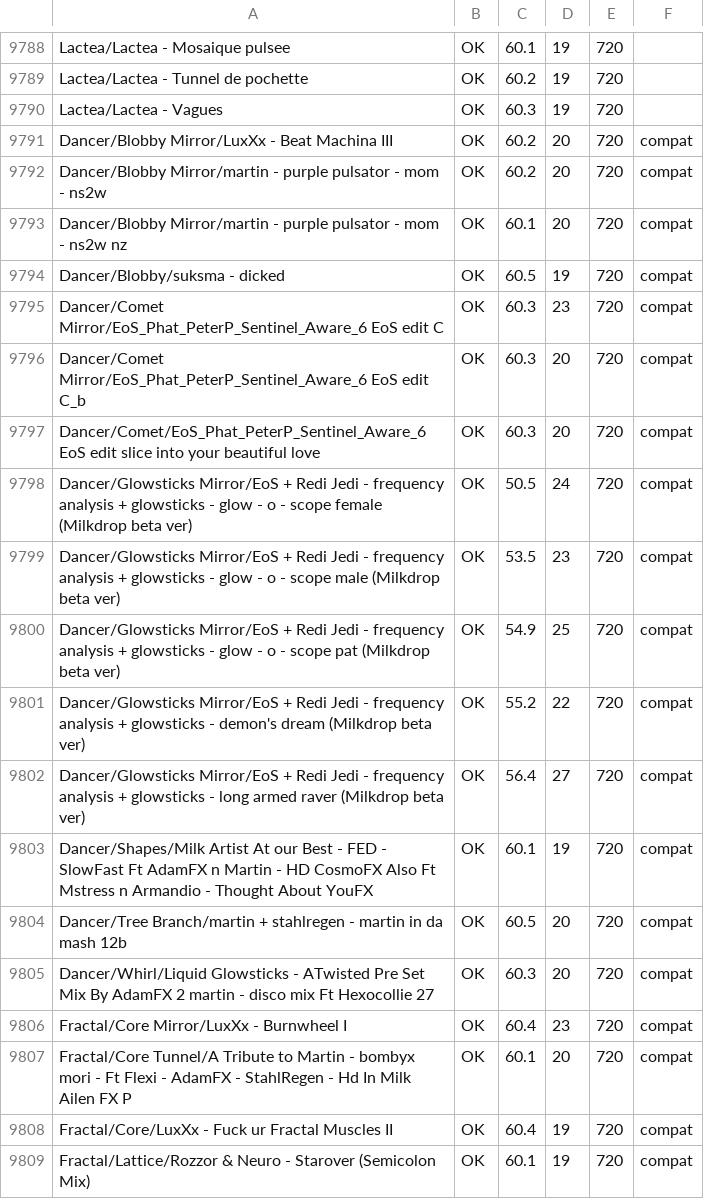
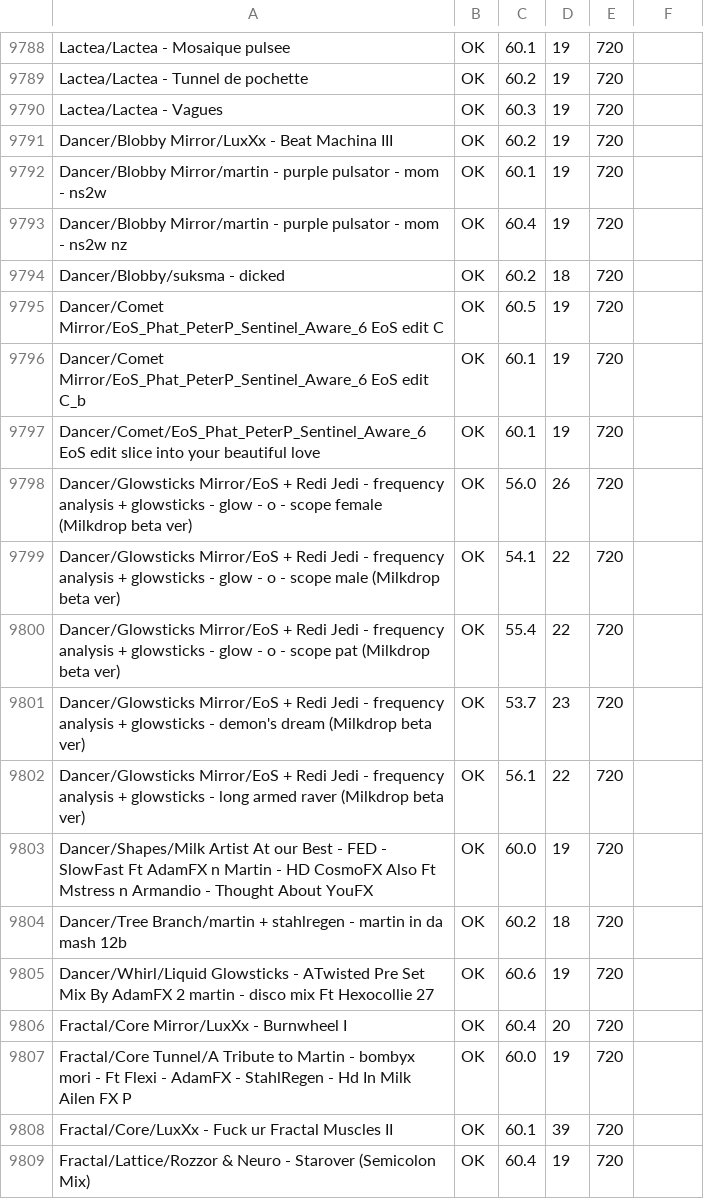
Before and after one commit to Karlos-fr/lactea, a TSV file: docs/bench/bench-BRAVIA_4K_AE2.tsv, drawn as a sheet; only a part is shown, gaps mark what is left out; the diff covers the shown part only.

```diff
--- a/docs/bench/bench-BRAVIA_4K_AE2.tsv
+++ b/docs/bench/bench-BRAVIA_4K_AE2.tsv
@@ -9790,20 +9790,20 @@ Lactea/Lactea - Tunnel de pochette	OK	60.2	19	720
 Lactea/Lactea - Vagues	OK	60.3	19	720	
-Dancer/Blobby Mirror/LuxXx - Beat Machina III	OK	60.2	20	720	compat
-Dancer/Blobby Mirror/martin - purple pulsator - mom - ns2w	OK	60.2	20	720	compat
-Dancer/Blobby Mirror/martin - purple pulsator - mom - ns2w nz	OK	60.1	20	720	compat
-Dancer/Blobby/suksma - dicked	OK	60.5	19	720	compat
-Dancer/Comet Mirror/EoS_Phat_PeterP_Sentinel_Aware_6 EoS edit C	OK	60.3	23	720	compat
-Dancer/Comet Mirror/EoS_Phat_PeterP_Sentinel_Aware_6 EoS edit C_b	OK	60.3	20	720	compat
-Dancer/Comet/EoS_Phat_PeterP_Sentinel_Aware_6 EoS edit slice into your beautiful love	OK	60.3	20	720	compat
-Dancer/Glowsticks Mirror/EoS + Redi Jedi - frequency analysis + glowsticks -  glow - o - scope female (Milkdrop beta ver)	OK	50.5	24	720	compat
-Dancer/Glowsticks Mirror/EoS + Redi Jedi - frequency analysis + glowsticks -  glow - o - scope male (Milkdrop beta ver)	OK	53.5	23	720	compat
-Dancer/Glowsticks Mirror/EoS + Redi Jedi - frequency analysis + glowsticks -  glow - o - scope pat (Milkdrop beta ver)	OK	54.9	25	720	compat
-Dancer/Glowsticks Mirror/EoS + Redi Jedi - frequency analysis + glowsticks - demon's dream (Milkdrop beta ver)	OK	55.2	22	720	compat
-Dancer/Glowsticks Mirror/EoS + Redi Jedi - frequency analysis + glowsticks - long armed raver (Milkdrop beta ver)	OK	56.4	27	720	compat
-Dancer/Shapes/Milk Artist At our Best - FED - SlowFast Ft AdamFX n Martin - HD CosmoFX Also Ft Mstress n Armandio  - Thought About YouFX	OK	60.1	19	720	compat
-Dancer/Tree Branch/martin + stahlregen - martin in da mash 12b	OK	60.5	20	720	compat
-Dancer/Whirl/Liquid Glowsticks - ATwisted Pre Set Mix By AdamFX 2 martin - disco mix Ft Hexocollie 27	OK	60.3	20	720	compat
-Fractal/Core Mirror/LuxXx - Burnwheel I	OK	60.4	23	720	compat
-Fractal/Core Tunnel/A Tribute to Martin - bombyx mori - Ft Flexi - AdamFX - StahlRegen - Hd In Milk Ailen FX P	OK	60.1	20	720	compat
-Fractal/Core/LuxXx - Fuck ur Fractal Muscles II	OK	60.4	19	720	compat
-Fractal/Lattice/Rozzor & Neuro - Starover (Semicolon Mix)	OK	60.1	19	720	compat
+Dancer/Blobby Mirror/LuxXx - Beat Machina III	OK	60.2	19	720	
+Dancer/Blobby Mirror/martin - purple pulsator - mom - ns2w	OK	60.1	19	720	
+Dancer/Blobby Mirror/martin - purple pulsator - mom - ns2w nz	OK	60.4	19	720	
+Dancer/Blobby/suksma - dicked	OK	60.2	18	720	
+Dancer/Comet Mirror/EoS_Phat_PeterP_Sentinel_Aware_6 EoS edit C	OK	60.5	19	720	
+Dancer/Comet Mirror/EoS_Phat_PeterP_Sentinel_Aware_6 EoS edit C_b	OK	60.1	19	720	
+Dancer/Comet/EoS_Phat_PeterP_Sentinel_Aware_6 EoS edit slice into your beautiful love	OK	60.1	19	720	
+Dancer/Glowsticks Mirror/EoS + Redi Jedi - frequency analysis + glowsticks -  glow - o - scope female (Milkdrop beta ver)	OK	56.0	26	720	
+Dancer/Glowsticks Mirror/EoS + Redi Jedi - frequency analysis + glowsticks -  glow - o - scope male (Milkdrop beta ver)	OK	54.1	22	720	
+Dancer/Glowsticks Mirror/EoS + Redi Jedi - frequency analysis + glowsticks -  glow - o - scope pat (Milkdrop beta ver)	OK	55.4	22	720	
+Dancer/Glowsticks Mirror/EoS + Redi Jedi - frequency analysis + glowsticks - demon's dream (Milkdrop beta ver)	OK	53.7	23	720	
+Dancer/Glowsticks Mirror/EoS + Redi Jedi - frequency analysis + glowsticks - long armed raver (Milkdrop beta ver)	OK	56.1	22	720	
+Dancer/Shapes/Milk Artist At our Best - FED - SlowFast Ft AdamFX n Martin - HD CosmoFX Also Ft Mstress n Armandio  - Thought About YouFX	OK	60.0	19	720	
+Dancer/Tree Branch/martin + stahlregen - martin in da mash 12b	OK	60.2	18	720	
+Dancer/Whirl/Liquid Glowsticks - ATwisted Pre Set Mix By AdamFX 2 martin - disco mix Ft Hexocollie 27	OK	60.6	19	720	
+Fractal/Core Mirror/LuxXx - Burnwheel I	OK	60.4	20	720	
+Fractal/Core Tunnel/A Tribute to Martin - bombyx mori - Ft Flexi - AdamFX - StahlRegen - Hd In Milk Ailen FX P	OK	60.0	19	720	
+Fractal/Core/LuxXx - Fuck ur Fractal Muscles II	OK	60.1	39	720	
+Fractal/Lattice/Rozzor & Neuro - Starover (Semicolon Mix)	OK	60.4	19	720	
```
Also changed, not shown: 129 edited cells elsewhere in this file, 13 other files.
